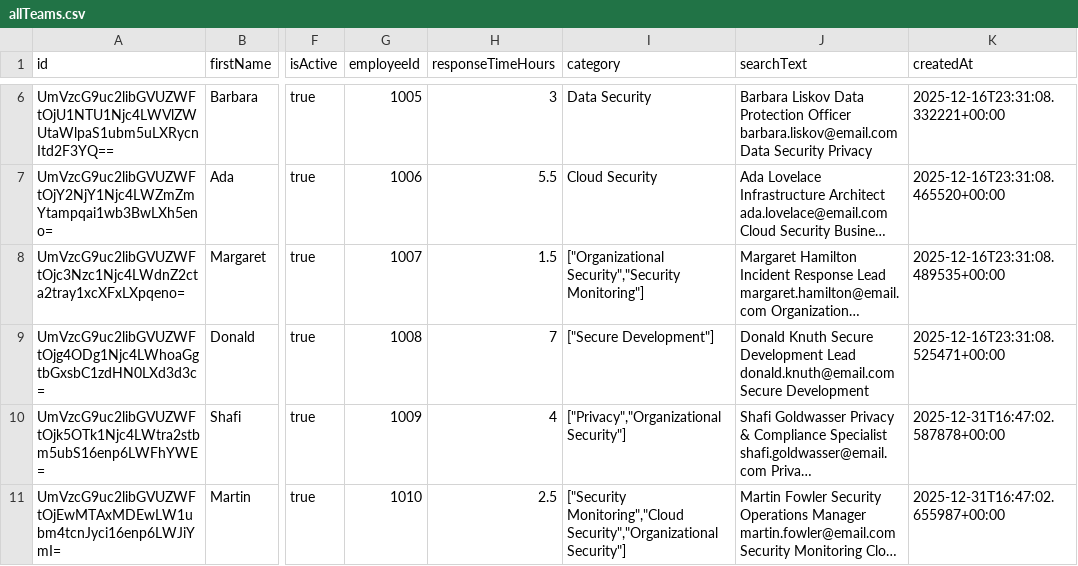
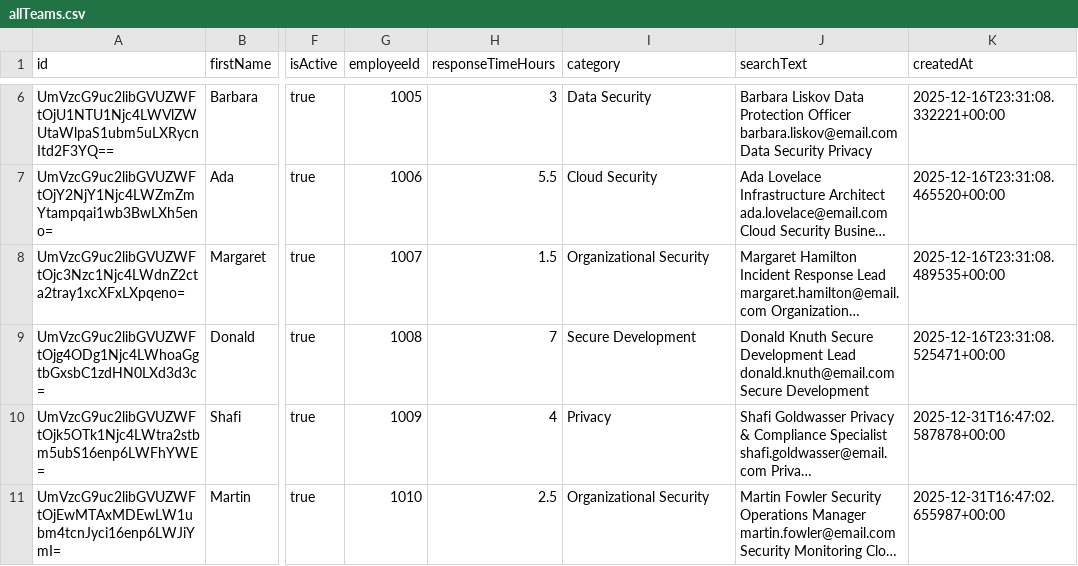
Before and after one commit to kevinortiz43/OSP1-ClientProject, a CSV file: src/server/data/allTeams.csv, drawn as a sheet; only a part is shown, gaps mark what is left out; long unchanged cells end in …; the diff names each change by its address in the sheet, - before the commit and + after, or states it on an @@ line.

```diff
--- a/src/server/data/allTeams.csv
+++ b/src/server/data/allTeams.csv
-I8 (category): ["Organizational Security","Security Monitoring"]
+I8 (category): Organizational Security
-I9 (category): ["Secure Development"]
+I9 (category): Secure Development
-I10 (category): ["Privacy","Organizational Security"]
+I10 (category): Privacy
-I11 (category): ["Security Monitoring","Cloud Security","Organizational Security"]
+I11 (category): Organizational Security
```
Also changed, not shown: 13 other files.
